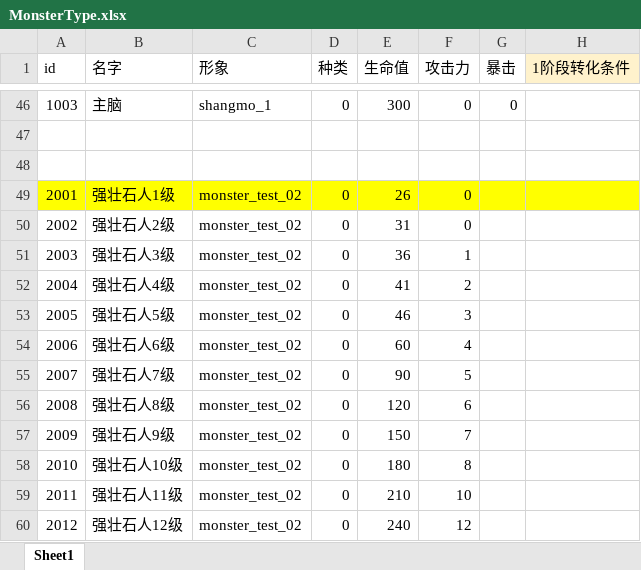
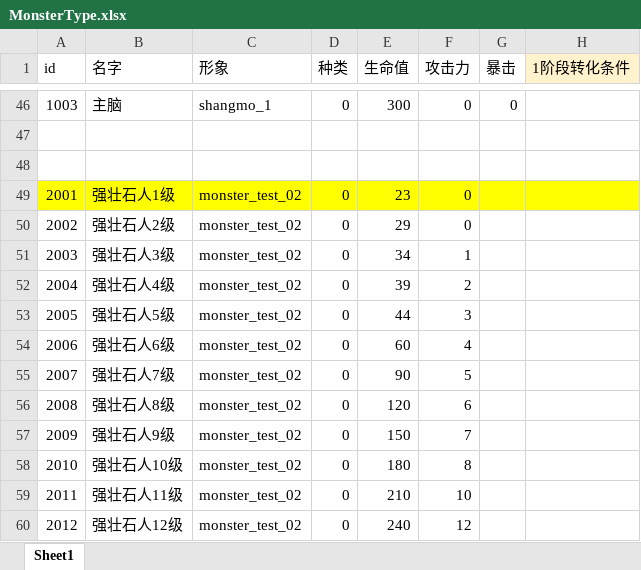
Before and after one commit to heizmoon/MagicPlay, an Excel workbook: Client/Assets/Data/MonsterType.xlsx, sheet Sheet1, drawn as a sheet; only a part is shown, gaps mark what is left out; values as stored, in another font and other column widths than the file's, no borders; the diff names each change by its address in the sheet, - before the commit and + after, or states it on an @@ line.

```diff
--- a/Client/Assets/Data/MonsterType.xlsx (sheet Sheet1)
+++ b/Client/Assets/Data/MonsterType.xlsx (sheet Sheet1)
-E49 (生命值): 26
+E49 (生命值): 23
-E50 (生命值): 31
+E50 (生命值): 29
-E51 (生命值): 36
+E51 (生命值): 34
-E52 (生命值): 41
+E52 (生命值): 39
-E53 (生命值): 46
+E53 (生命值): 44
```
Also changed, not shown: Client/Assets/Data/Buff.xlsx, Client/Assets/Data/Character.xlsx, 4 other files.
